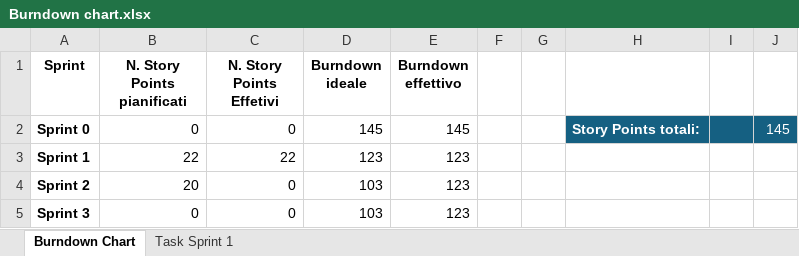
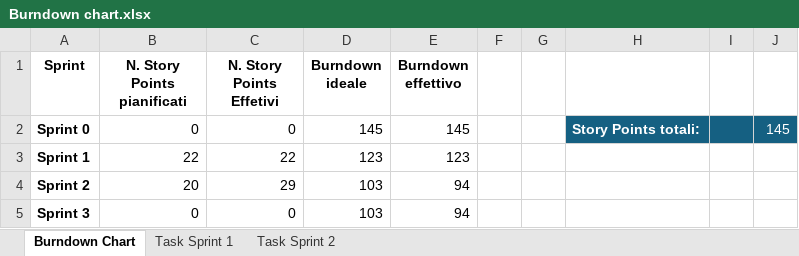
Before and after one commit to fedesanto/Progetto-SAD, an Excel workbook: docs/Burndown chart.xlsx, sheet Burndown Chart, drawn as a sheet; values as stored, in another font and other column widths than the file's, no borders; charts and pictures and table styles not drawn; the diff names each change by its address in the sheet, - before the commit and + after, or states it on an @@ line.

Commit message:
Aggiornamento Burndown chart

```diff
--- a/docs/Burndown chart.xlsx (sheet Burndown Chart)
+++ b/docs/Burndown chart.xlsx (sheet Burndown Chart)
+sheet tab: Task Sprint 2
-C4 (N. Story Points Effetivi): 0
+C4 (N. Story Points Effetivi): 29
-E4:E5 (Burndown effettivo): 123
+E4:E5 (Burndown effettivo): 94
```
Also changed, not shown: charts or pictures.
